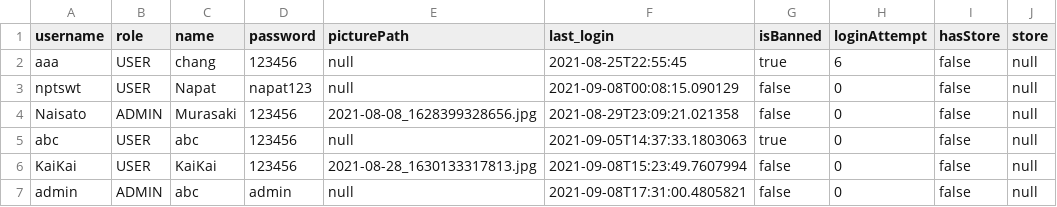
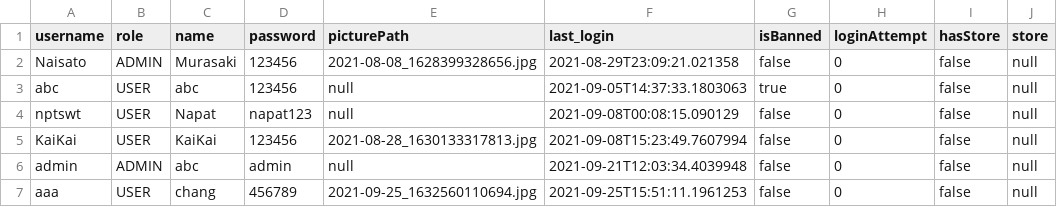
Before and after one commit to napatswift/project-641-mercury, a CSV file: data/accounts.csv, drawn as a sheet.

Commit message:
add my account controller

```diff
--- a/data/accounts.csv
+++ b/data/accounts.csv
@@ -1,7 +1,7 @@
 username,role,name,password,picturePath,last_login,isBanned,loginAttempt,hasStore,store
-aaa,USER,"chang",123456,null,2021-08-25T22:55:45,true,6,false,null
-nptswt,USER,"Napat",napat123,null,2021-09-08T00:08:15.090129,false,0,false,null
 Naisato,ADMIN,"Murasaki",123456,2021-08-08_1628399328656.jpg,2021-08-29T23:09:21.021358,false,0,false,null
 abc,USER,"abc",123456,null,2021-09-05T14:37:33.1803063,true,0,false,null
+nptswt,USER,"Napat",napat123,null,2021-09-08T00:08:15.090129,false,0,false,null
 KaiKai,USER,"KaiKai",123456,2021-08-28_1630133317813.jpg,2021-09-08T15:23:49.7607994,false,0,false,null
-admin,ADMIN,"abc",admin,null,2021-09-08T17:31:00.4805821,false,0,false,null
+admin,ADMIN,"abc",admin,null,2021-09-21T12:03:34.4039948,false,0,false,null
+aaa,USER,"chang",456789,2021-09-25_1632560110694.jpg,2021-09-25T15:51:11.1961253,false,0,false,null
```
Also changed, not shown: 18 other files.
